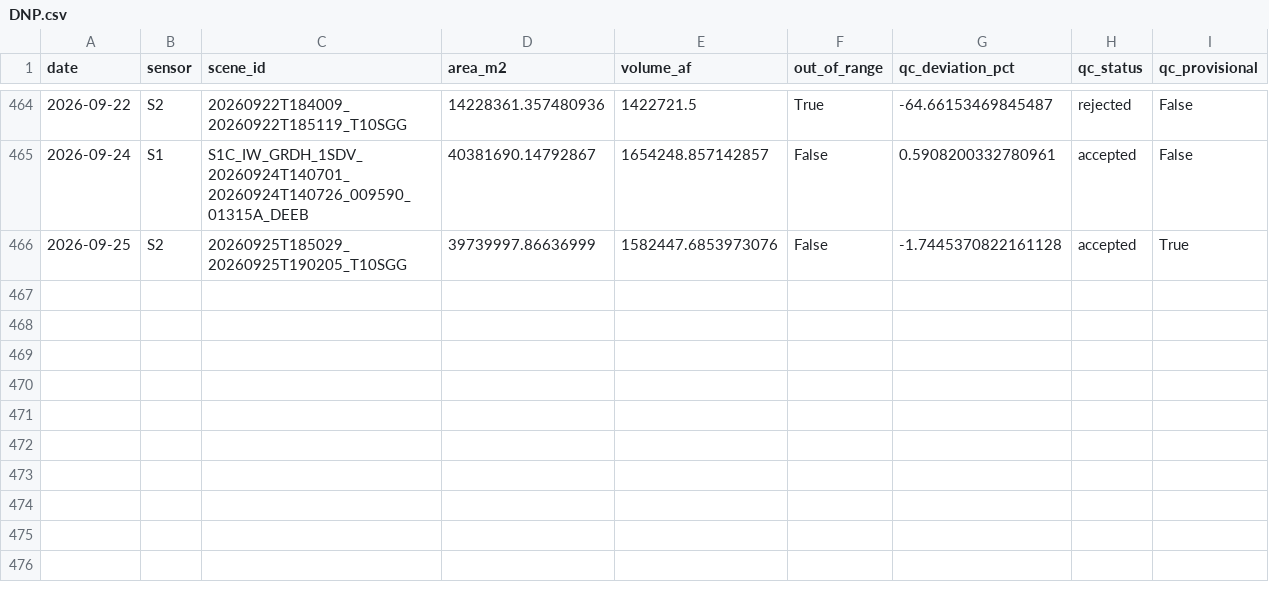
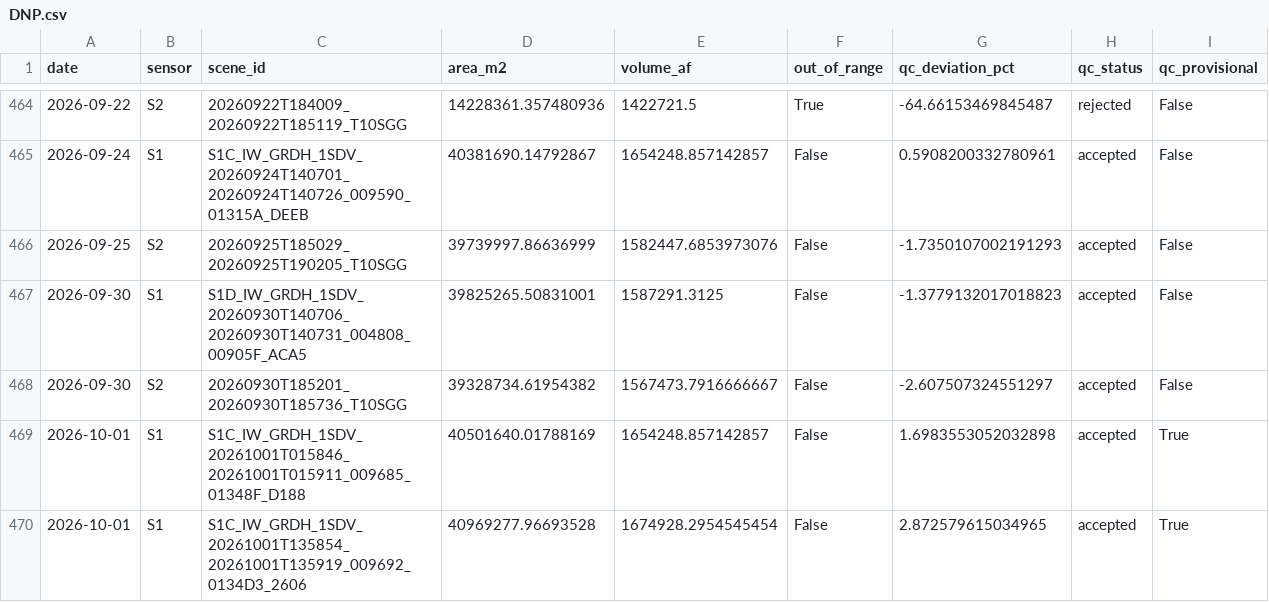
Before and after one commit to jimkaj/reservoir_ca, a CSV file: reservoirs/timeseries/DNP.csv, drawn as a sheet; only a part is shown, gaps mark what is left out.

```diff
--- a/reservoirs/timeseries/DNP.csv
+++ b/reservoirs/timeseries/DNP.csv
@@ -465,2 +465,6 @@ date,sensor,scene_id,area_m2,volume_af,out_of_range,qc_deviation_pct,qc_status,q
 2026-09-24,S1,S1C_IW_GRDH_1SDV_20260924T140701_20260924T140726_009590_01315A_DEEB,40381690.14792867,1654248.857142857,False,0.5908200332780961,accepted,False
-2026-09-25,S2,20260925T185029_20260925T190205_T10SGG,39739997.86636999,1582447.6853973076,False,-1.7445370822161128,accepted,True
+2026-09-25,S2,20260925T185029_20260925T190205_T10SGG,39739997.86636999,1582447.6853973076,False,-1.7350107002191293,accepted,False
+2026-09-30,S1,S1D_IW_GRDH_1SDV_20260930T140706_20260930T140731_004808_00905F_ACA5,39825265.50831001,1587291.3125,False,-1.3779132017018823,accepted,False
+2026-09-30,S2,20260930T185201_20260930T185736_T10SGG,39328734.61954382,1567473.7916666667,False,-2.607507324551297,accepted,False
+2026-10-01,S1,S1C_IW_GRDH_1SDV_20261001T015846_20261001T015911_009685_01348F_D188,40501640.01788169,1654248.857142857,False,1.6983553052032898,accepted,True
+2026-10-01,S1,S1C_IW_GRDH_1SDV_20261001T135854_20261001T135919_009692_0134D3_2606,40969277.96693528,1674928.2954545454,False,2.872579615034965,accepted,True
```
Also changed, not shown: reservoirs/timeseries/ANT.csv, reservoirs/timeseries/ENG.csv, 35 other files.
